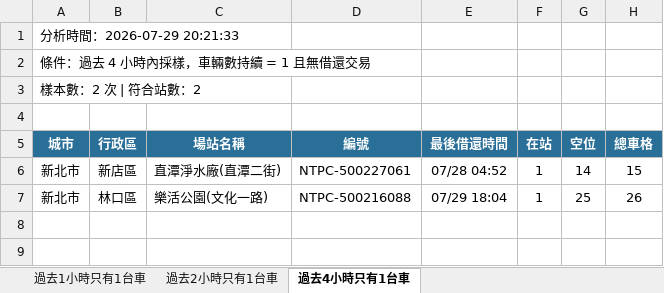
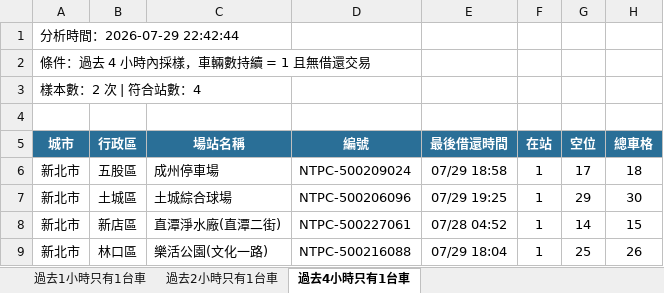
Before and after one commit to hippop3c/fixedbike, an Excel workbook: stale.xlsx, sheet 過去4小時只有1台車, drawn as a sheet; values as stored, in another font and other column widths than the file's, no borders; the diff names each change by its address in the sheet, - before the commit and + after, or states it on an @@ line.

```diff
--- a/stale.xlsx (sheet 過去4小時只有1台車)
+++ b/stale.xlsx (sheet 過去4小時只有1台車)
-A1 (城市): 分析時間：2026-07-29 20:21:33
+A1 (城市): 分析時間：2026-07-29 22:42:44
-A3 (城市): 樣本數：2 次 | 符合站數：2
+A3 (城市): 樣本數：2 次 | 符合站數：4
+row 6: 新北市 | 五股區 | 成州停車場 | NTPC-500209024 | 07/29 18:58 | 1 | 17 | 18
+row 7: 新北市 | 土城區 | 土城綜合球場 | NTPC-500206096 | 07/29 19:25 | 1 | 29 | 30
```
Also changed, not shown: sheet 過去1小時只有1台車, sheet 過去2小時只有1台車, 3 other files.
